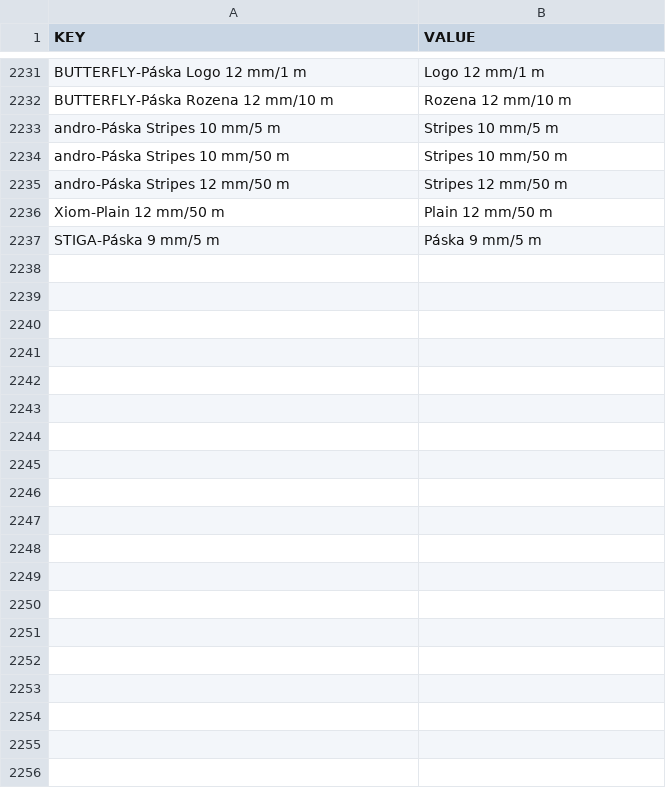
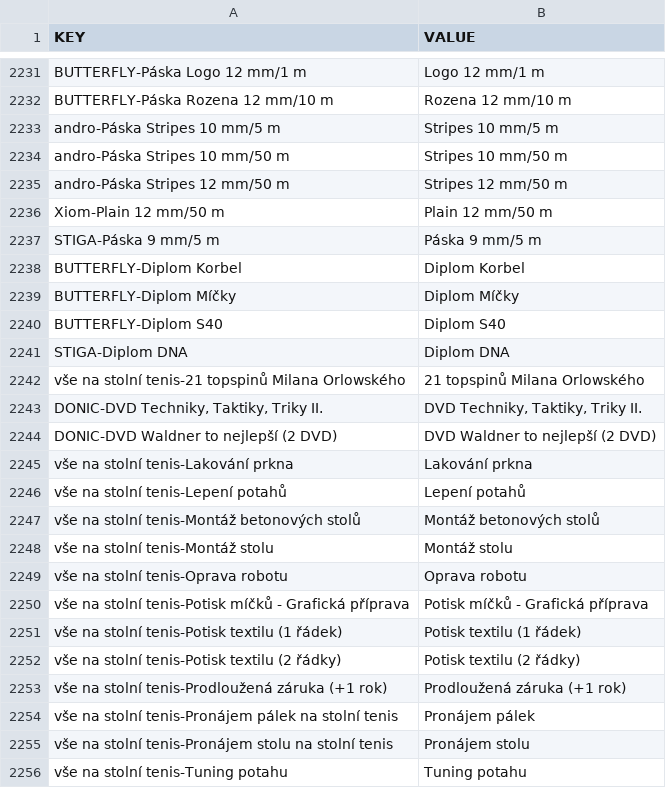
Before and after one commit to DannyJPN/PingPongEshopScraping, a CSV file: desaka_unifier/Memory/ProductModelMemory_CS.csv, drawn as a sheet; only a part is shown, gaps mark what is left out; the diff covers the shown part only; the diff names each change by its address in the sheet, - before the commit and + after, or states it on an @@ line.

```diff
--- a/desaka_unifier/Memory/ProductModelMemory_CS.csv
+++ b/desaka_unifier/Memory/ProductModelMemory_CS.csv
+row 2238: BUTTERFLY-Diplom Korbel | Diplom Korbel
+row 2239: BUTTERFLY-Diplom Míčky | Diplom Míčky
+row 2240: BUTTERFLY-Diplom S40 | Diplom S40
+row 2241: STIGA-Diplom DNA | Diplom DNA
+row 2242: vše na stolní tenis-21 topspinů Milana Orlowského | 21 topspinů Milana Orlowského
+row 2243: DONIC-DVD Techniky, Taktiky, Triky II. | DVD Techniky, Taktiky, Triky II.
+row 2244: DONIC-DVD Waldner to nejlepší (2 DVD) | DVD Waldner to nejlepší (2 DVD)
+row 2245: vše na stolní tenis-Lakování prkna | Lakování prkna
+row 2246: vše na stolní tenis-Lepení potahů | Lepení potahů
+row 2247: vše na stolní tenis-Montáž betonových stolů | Montáž betonových stolů
+row 2248: vše na stolní tenis-Montáž stolu | Montáž stolu
+row 2249: vše na stolní tenis-Oprava robotu | Oprava robotu
+row 2250: vše na stolní tenis-Potisk míčků - Grafická příprava | Potisk míčků - Grafická příprava
+row 2251: vše na stolní tenis-Potisk textilu (1 řádek) | Potisk textilu (1 řádek)
+row 2252: vše na stolní tenis-Potisk textilu (2 řádky) | Potisk textilu (2 řádky)
+row 2253: vše na stolní tenis-Prodloužená záruka (+1 rok) | Prodloužená záruka (+1 rok)
+row 2254: vše na stolní tenis-Pronájem pálek na stolní tenis | Pronájem pálek
+row 2255: vše na stolní tenis-Pronájem stolu na stolní tenis | Pronájem stolu
+row 2256: vše na stolní tenis-Tuning potahu | Tuning potahu
```
Also changed, not shown: 32 added rows elsewhere in this file.
